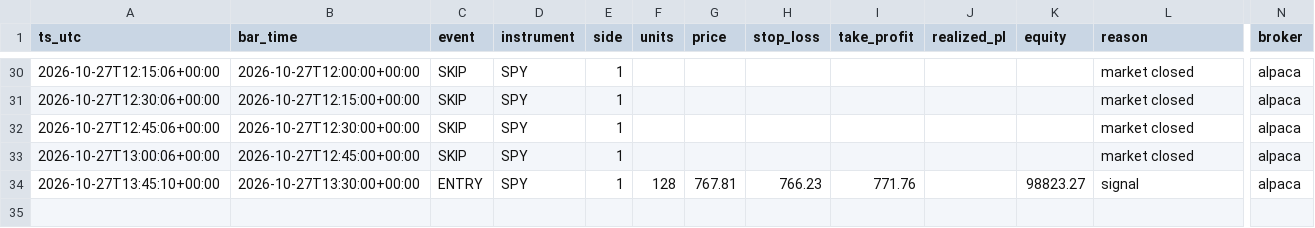
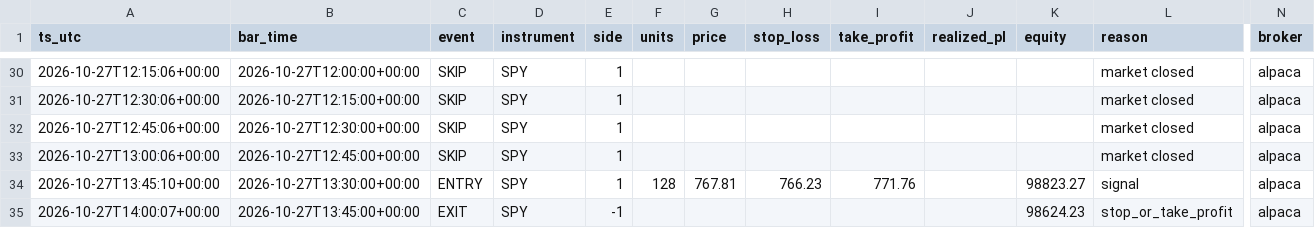
Before and after one commit to hmjag07/Quants, a CSV file: trades.csv, drawn as a sheet; only a part is shown, gaps mark what is left out; rows hold the shown columns only; the diff names each change by its address in the sheet, - before the commit and + after, or states it on an @@ line.

```diff
--- a/trades.csv
+++ b/trades.csv
+row 35: 2026-10-27T14:00:07+00:00 | 2026-10-27T13:45:00+00:00 | EXIT | SPY | -1 |  |  |  |  |  | 98624.23 | stop_or_take_profit | alpaca
```
Also changed, not shown: equity_curve.csv.
